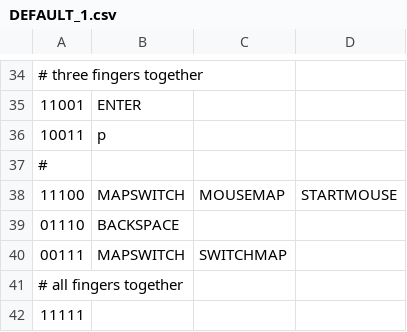
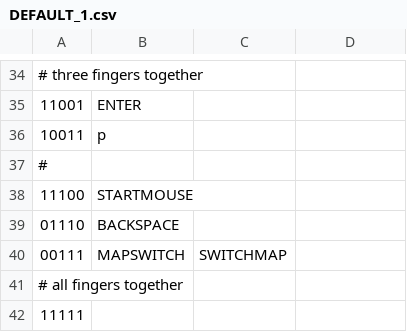
Before and after one commit to ScribbleJ/TapStrapApp, a CSV file: config/testconfig/DEFAULT_1.csv, drawn as a sheet; only a part is shown, gaps mark what is left out.

Commit message:
Added STARTMOUSE/Mouse mode; default double w.

```diff
--- a/config/testconfig/DEFAULT_1.csv
+++ b/config/testconfig/DEFAULT_1.csv
@@ -37,3 +37,3 @@
 #
-11100,MAPSWITCH,MOUSEMAP,STARTMOUSE
+11100,STARTMOUSE
 01110,BACKSPACE
```
Also changed, not shown: config/DEFAULT_2.csv, 4 other files.
